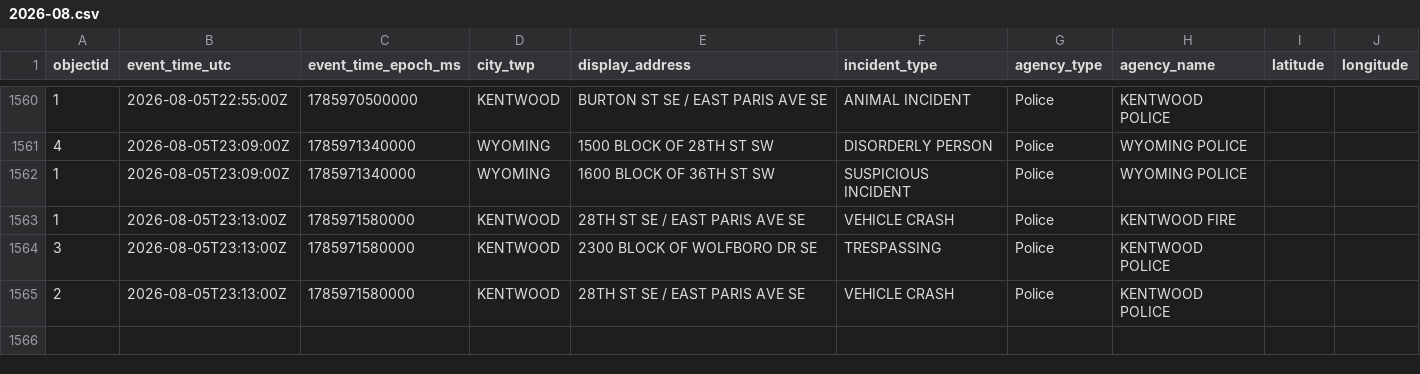
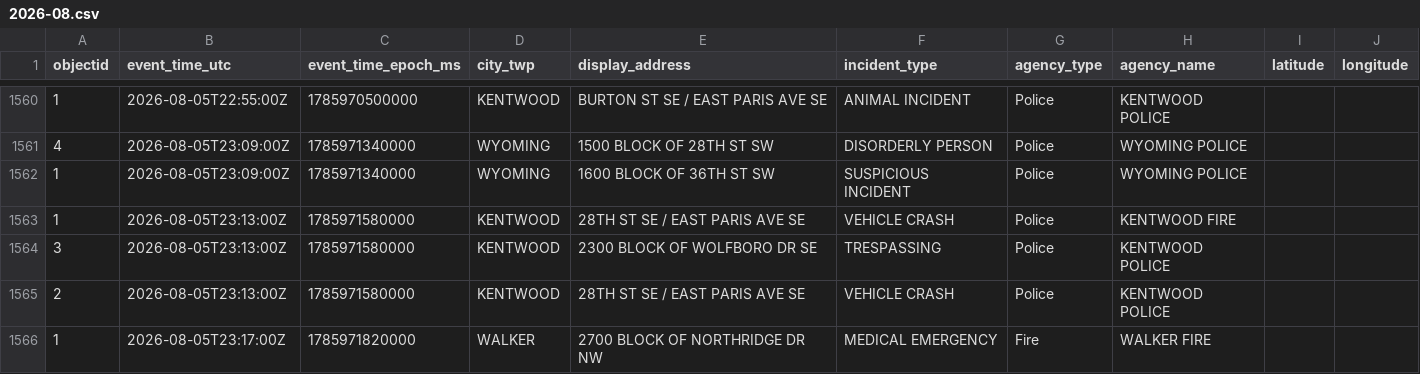
Before and after one commit to Cantica-Systems/west-michigan-dispatch, a CSV file: data/kent/2026-08.csv, drawn as a sheet; only a part is shown, gaps mark what is left out; the diff names each change by its address in the sheet, - before the commit and + after, or states it on an @@ line.

```diff
--- a/data/kent/2026-08.csv
+++ b/data/kent/2026-08.csv
+row 1566: 1 | 2026-08-05T23:17:00Z | 1785971820000 | WALKER | 2700 BLOCK OF NORTHRIDGE DR NW | MEDICAL EMERGENCY | Fire | WALKER FIRE
```
Also changed, not shown: data/grcity/2026-08.csv, 3 other files.
